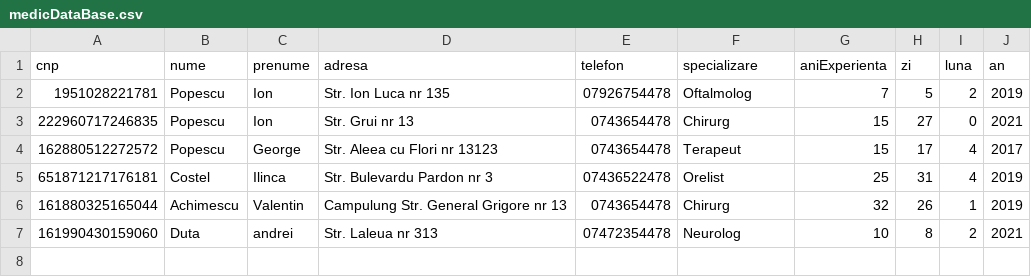
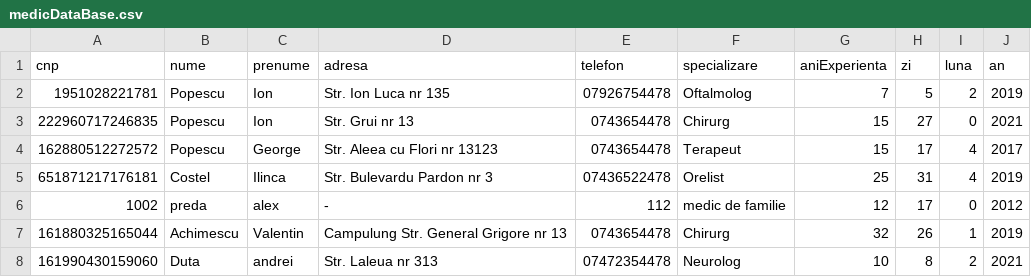
Before and after one commit to Achime11/Proiect_PAO, a CSV file: DataBase/medicDataBase.csv, drawn as a sheet.

```diff
--- a/DataBase/medicDataBase.csv
+++ b/DataBase/medicDataBase.csv
@@ -5,2 +5,3 @@ cnp,nume,prenume,adresa,telefon,specializare,aniExperienta,zi,luna,an
 651871217176181,Costel,Ilinca,Str. Bulevardu Pardon nr 3,07436522478,Orelist,25,31,4,2019
+1002,preda,alex,-,112,medic de familie,12,17,0,2012
 161880325165044,Achimescu,Valentin,Campulung Str. General Grigore nr 13,0743654478,Chirurg,32,26,1,2019
```
Also changed, not shown: DataBase/clientDataBase.csv, DataBase/echipamentDataBase.csv, 17 other files.
